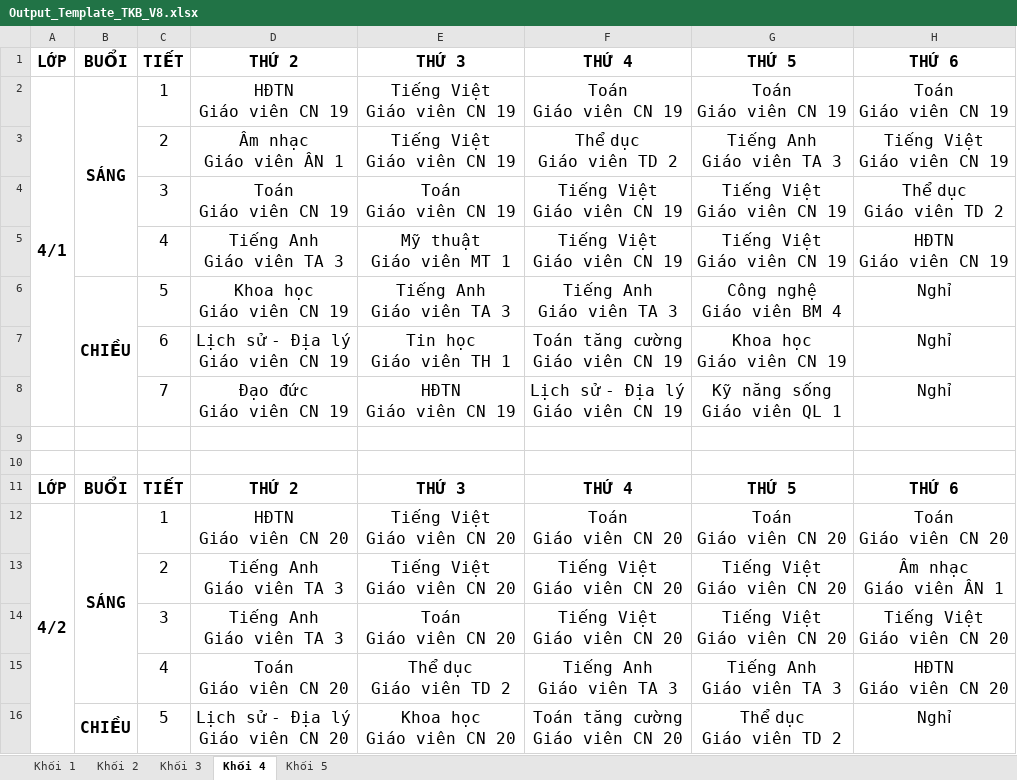
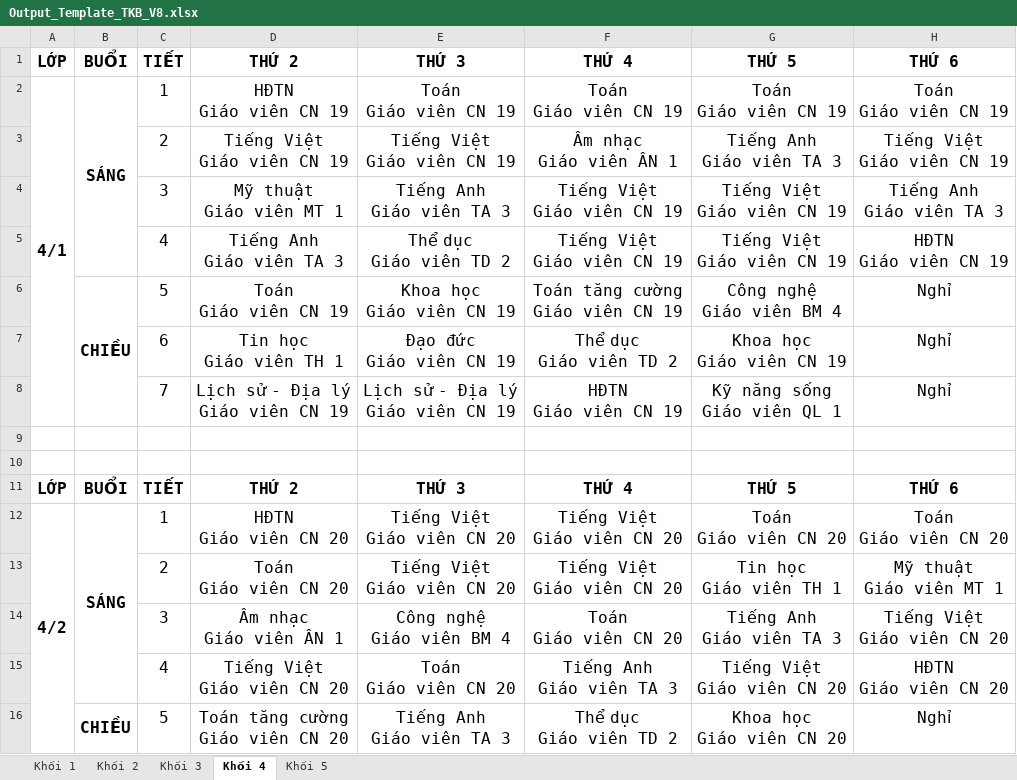
Before and after one commit to Maingochoanglong/TKB, an Excel workbook: data/Output_Template_TKB_V8.xlsx, sheet Khối 4, drawn as a sheet; only a part is shown; values as stored, in another font and other column widths than the file's, no borders; ↵ is a line break in a cell; the diff covers the shown part only; the diff names each change by its address in the sheet, - before the commit and + after, or states it on an @@ line.

```diff
--- a/data/Output_Template_TKB_V8.xlsx (sheet Khối 4)
+++ b/data/Output_Template_TKB_V8.xlsx (sheet Khối 4)
-E2: Tiếng Việt ↵ Giáo viên CN 19
+E2: Toán ↵ Giáo viên CN 19
-D3: Âm nhạc ↵ Giáo viên ÂN 1
+D3: Tiếng Việt ↵ Giáo viên CN 19
-F3: Thể dục ↵ Giáo viên TD 2
+F3: Âm nhạc ↵ Giáo viên ÂN 1
-D4: Toán ↵ Giáo viên CN 19
+D4: Mỹ thuật ↵ Giáo viên MT 1
-E4: Toán ↵ Giáo viên CN 19
+E4: Tiếng Anh ↵ Giáo viên TA 3
-H4: Thể dục ↵ Giáo viên TD 2
+H4: Tiếng Anh ↵ Giáo viên TA 3
-E5: Mỹ thuật ↵ Giáo viên MT 1
+E5: Thể dục ↵ Giáo viên TD 2
-D6: Khoa học ↵ Giáo viên CN 19
+D6: Toán ↵ Giáo viên CN 19
-E6: Tiếng Anh ↵ Giáo viên TA 3
+E6: Khoa học ↵ Giáo viên CN 19
-F6: Tiếng Anh ↵ Giáo viên TA 3
+F6: Toán tăng cường ↵ Giáo viên CN 19
-D7: Lịch sử - Địa lý ↵ Giáo viên CN 19
+D7: Tin học ↵ Giáo viên TH 1
-E7: Tin học ↵ Giáo viên TH 1
+E7: Đạo đức ↵ Giáo viên CN 19
-F7: Toán tăng cường ↵ Giáo viên CN 19
+F7: Thể dục ↵ Giáo viên TD 2
-D8: Đạo đức ↵ Giáo viên CN 19
+D8: Lịch sử - Địa lý ↵ Giáo viên CN 19
-E8: HĐTN ↵ Giáo viên CN 19
+E8: Lịch sử - Địa lý ↵ Giáo viên CN 19
-F8: Lịch sử - Địa lý ↵ Giáo viên CN 19
+F8: HĐTN ↵ Giáo viên CN 19
-F12: Toán ↵ Giáo viên CN 20
+F12: Tiếng Việt ↵ Giáo viên CN 20
-D13: Tiếng Anh ↵ Giáo viên TA 3
+D13: Toán ↵ Giáo viên CN 20
-G13: Tiếng Việt ↵ Giáo viên CN 20
+G13: Tin học ↵ Giáo viên TH 1
-H13: Âm nhạc ↵ Giáo viên ÂN 1
+H13: Mỹ thuật ↵ Giáo viên MT 1
-D14: Tiếng Anh ↵ Giáo viên TA 3
+D14: Âm nhạc ↵ Giáo viên ÂN 1
-E14: Toán ↵ Giáo viên CN 20
+E14: Công nghệ ↵ Giáo viên BM 4
-F14: Tiếng Việt ↵ Giáo viên CN 20
+F14: Toán ↵ Giáo viên CN 20
-G14: Tiếng Việt ↵ Giáo viên CN 20
+G14: Tiếng Anh ↵ Giáo viên TA 3
-D15: Toán ↵ Giáo viên CN 20
+D15: Tiếng Việt ↵ Giáo viên CN 20
-E15: Thể dục ↵ Giáo viên TD 2
+E15: Toán ↵ Giáo viên CN 20
-G15: Tiếng Anh ↵ Giáo viên TA 3
+G15: Tiếng Việt ↵ Giáo viên CN 20
-D16: Lịch sử - Địa lý ↵ Giáo viên CN 20
+D16: Toán tăng cường ↵ Giáo viên CN 20
-E16: Khoa học ↵ Giáo viên CN 20
+E16: Tiếng Anh ↵ Giáo viên TA 3
-F16: Toán tăng cường ↵ Giáo viên CN 20
+F16: Thể dục ↵ Giáo viên TD 2
-G16: Thể dục ↵ Giáo viên TD 2
+G16: Khoa học ↵ Giáo viên CN 20
```
Also changed, not shown: 4 added rows, 4 removed rows and 84 edited cells elsewhere in this sheet, sheet Khối 3, sheet Khối 5, sheet Khối 1, sheet Khối 2, data/Output_Template_Thong_Ke_V8.xlsx, 5 other files.
